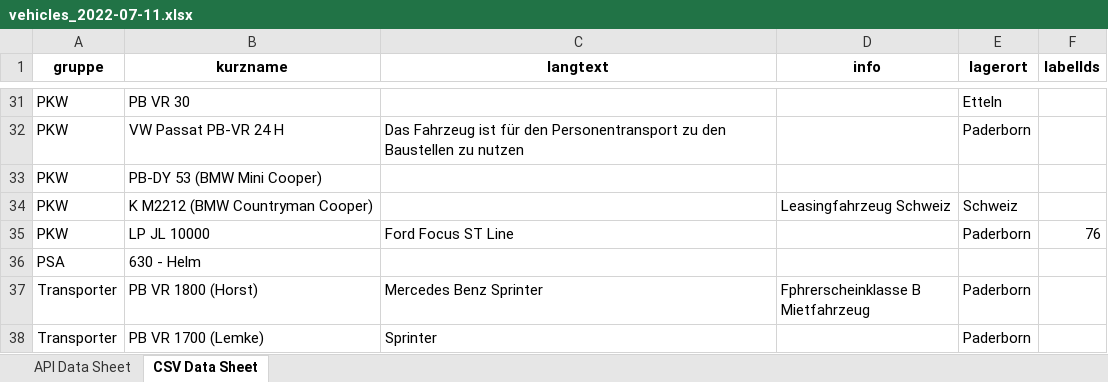
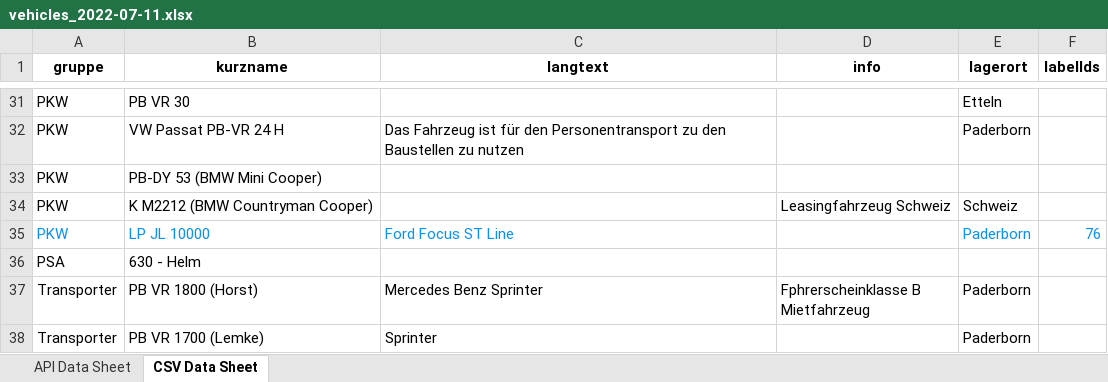
Before and after one commit to BozhidarMindov/Vero-Digital-Python-Task, an Excel workbook: vehicles_2022-07-11.xlsx, sheet CSV Data Sheet, drawn as a sheet; only a part is shown, gaps mark what is left out; values as stored, in another font and other column widths than the file's, no borders; the diff names each change by its address in the sheet, - before the commit and + after, or states it on an @@ line.

```diff
--- a/vehicles_2022-07-11.xlsx (sheet CSV Data Sheet)
+++ b/vehicles_2022-07-11.xlsx (sheet CSV Data Sheet)
-A35:C35 text colour: black
+A35:C35 text colour: #0590FC
-E35:F35 text colour: black
+E35:F35 text colour: #0590FC
```
Also changed, not shown: sheet API Data Sheet, 2 other files.
